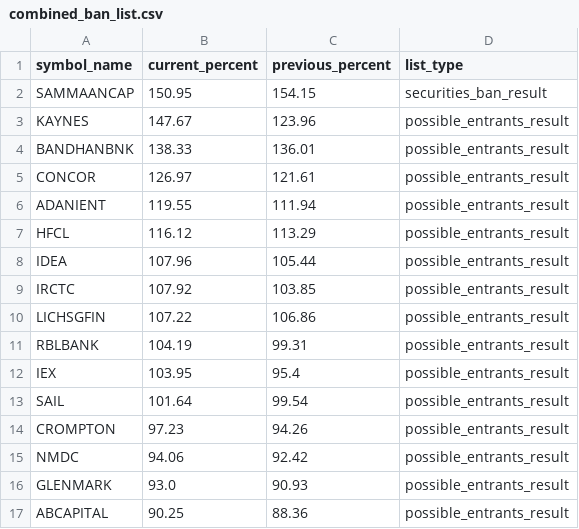
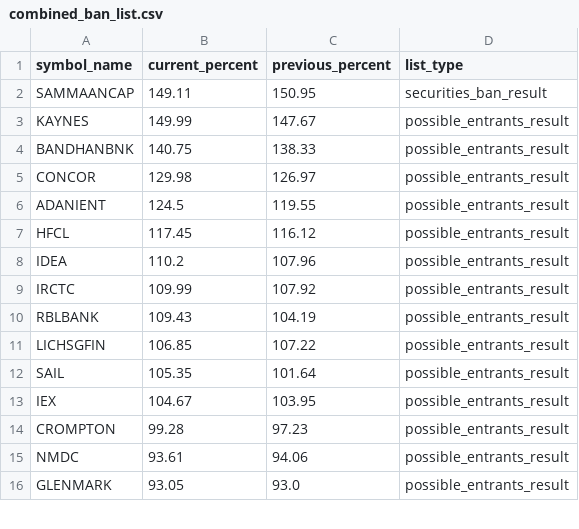
Before and after one commit to tsrajpurohit/MWPL, a CSV file: combined_ban_list.csv, drawn as a sheet; only a part is shown; the diff covers the shown part only.

```diff
--- a/combined_ban_list.csv
+++ b/combined_ban_list.csv
@@ -1,17 +1,16 @@
 symbol_name,current_percent,previous_percent,list_type
-SAMMAANCAP,150.95,154.15,securities_ban_result
-KAYNES,147.67,123.96,possible_entrants_result
-BANDHANBNK,138.33,136.01,possible_entrants_result
-CONCOR,126.97,121.61,possible_entrants_result
-ADANIENT,119.55,111.94,possible_entrants_result
-HFCL,116.12,113.29,possible_entrants_result
-IDEA,107.96,105.44,possible_entrants_result
-IRCTC,107.92,103.85,possible_entrants_result
-LICHSGFIN,107.22,106.86,possible_entrants_result
-RBLBANK,104.19,99.31,possible_entrants_result
-IEX,103.95,95.4,possible_entrants_result
-SAIL,101.64,99.54,possible_entrants_result
-CROMPTON,97.23,94.26,possible_entrants_result
-NMDC,94.06,92.42,possible_entrants_result
-GLENMARK,93.0,90.93,possible_entrants_result
-ABCAPITAL,90.25,88.36,possible_entrants_result
+SAMMAANCAP,149.11,150.95,securities_ban_result
+KAYNES,149.99,147.67,possible_entrants_result
+BANDHANBNK,140.75,138.33,possible_entrants_result
+CONCOR,129.98,126.97,possible_entrants_result
+ADANIENT,124.5,119.55,possible_entrants_result
+HFCL,117.45,116.12,possible_entrants_result
+IDEA,110.2,107.96,possible_entrants_result
+IRCTC,109.99,107.92,possible_entrants_result
+RBLBANK,109.43,104.19,possible_entrants_result
+LICHSGFIN,106.85,107.22,possible_entrants_result
+SAIL,105.35,101.64,possible_entrants_result
+IEX,104.67,103.95,possible_entrants_result
+CROMPTON,99.28,97.23,possible_entrants_result
+NMDC,93.61,94.06,possible_entrants_result
+GLENMARK,93.05,93.0,possible_entrants_result
```
Also changed, not shown: 4 added rows, 2 removed rows and 12 edited cells elsewhere in this file.
